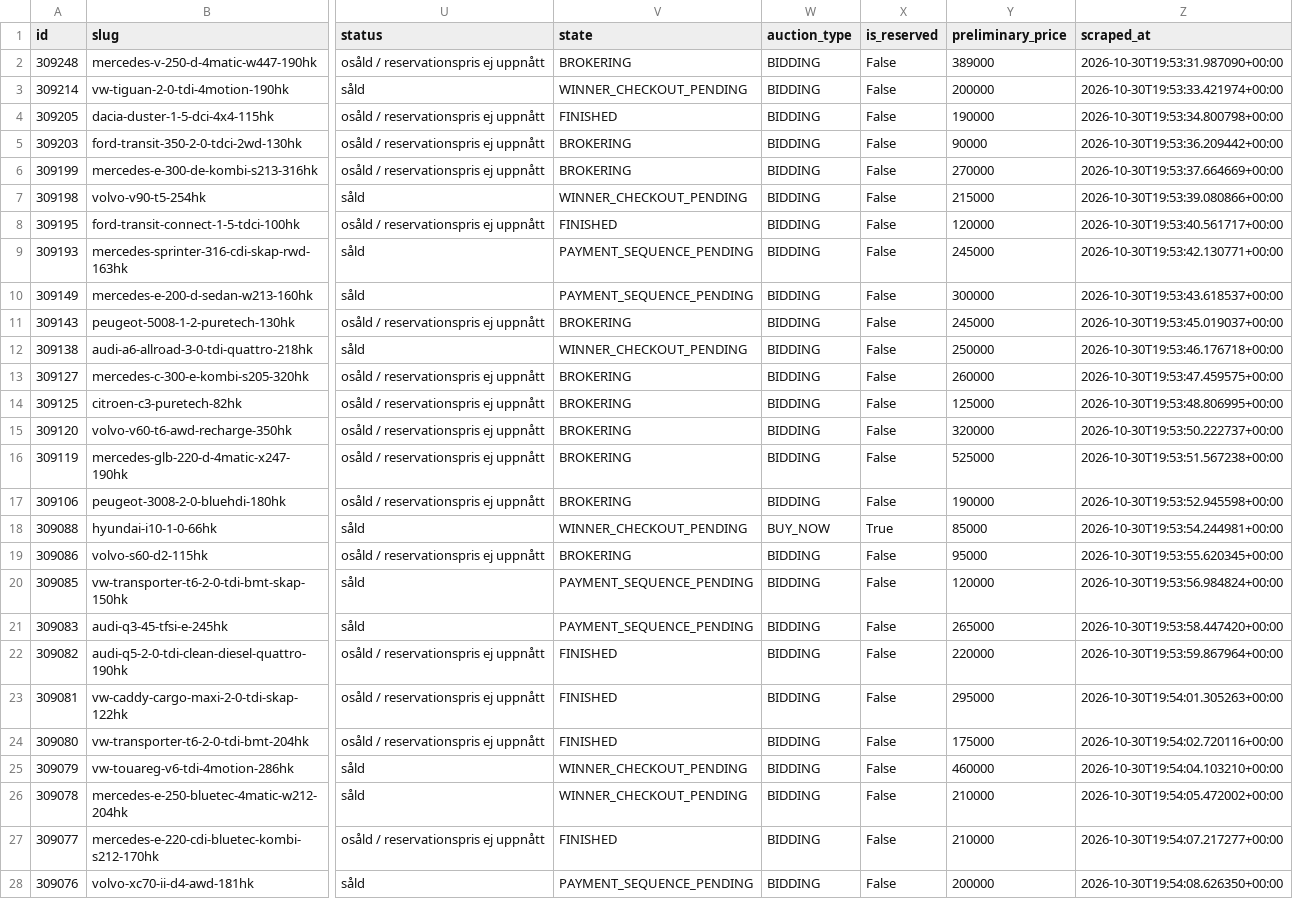
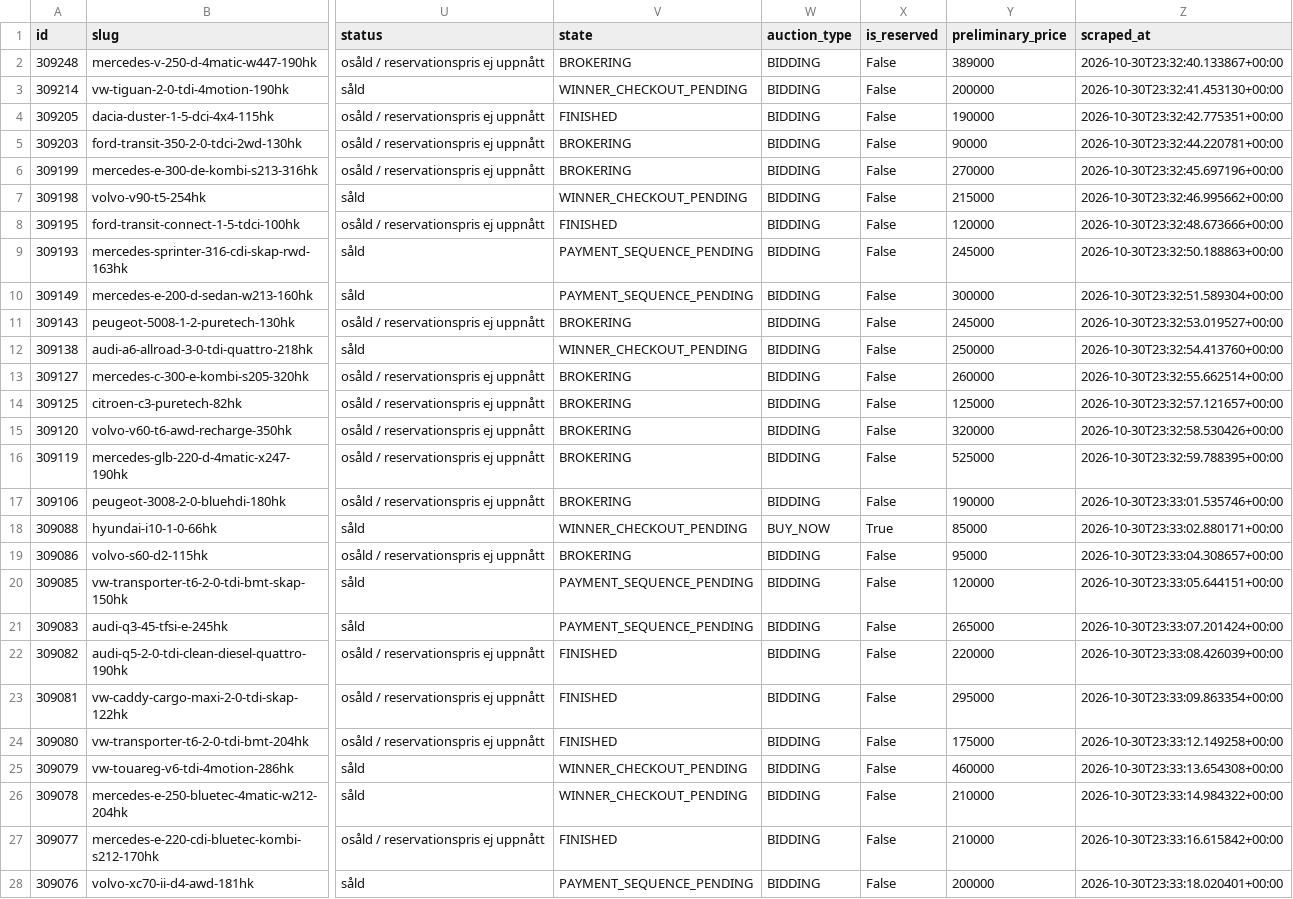
Before and after one commit to isakjonsson-ship-it/kvd-stangda-auktioner, a CSV file: data/2026-10-30/aggregated.csv, drawn as a sheet; only a part is shown, gaps mark what is left out; the diff covers the shown part only; the diff names each change by its address in the sheet, - before the commit and + after, or states it on an @@ line.

```diff
--- a/data/2026-10-30/aggregated.csv
+++ b/data/2026-10-30/aggregated.csv
-Z2 (scraped_at): 2026-10-30T19:53:31.987090+00:00
+Z2 (scraped_at): 2026-10-30T23:32:40.133867+00:00
-Z3 (scraped_at): 2026-10-30T19:53:33.421974+00:00
+Z3 (scraped_at): 2026-10-30T23:32:41.453130+00:00
-Z4 (scraped_at): 2026-10-30T19:53:34.800798+00:00
+Z4 (scraped_at): 2026-10-30T23:32:42.775351+00:00
-Z5 (scraped_at): 2026-10-30T19:53:36.209442+00:00
+Z5 (scraped_at): 2026-10-30T23:32:44.220781+00:00
-Z6 (scraped_at): 2026-10-30T19:53:37.664669+00:00
+Z6 (scraped_at): 2026-10-30T23:32:45.697196+00:00
-Z7 (scraped_at): 2026-10-30T19:53:39.080866+00:00
+Z7 (scraped_at): 2026-10-30T23:32:46.995662+00:00
-Z8 (scraped_at): 2026-10-30T19:53:40.561717+00:00
+Z8 (scraped_at): 2026-10-30T23:32:48.673666+00:00
-Z9 (scraped_at): 2026-10-30T19:53:42.130771+00:00
+Z9 (scraped_at): 2026-10-30T23:32:50.188863+00:00
-Z10 (scraped_at): 2026-10-30T19:53:43.618537+00:00
+Z10 (scraped_at): 2026-10-30T23:32:51.589304+00:00
-Z11 (scraped_at): 2026-10-30T19:53:45.019037+00:00
+Z11 (scraped_at): 2026-10-30T23:32:53.019527+00:00
-Z12 (scraped_at): 2026-10-30T19:53:46.176718+00:00
+Z12 (scraped_at): 2026-10-30T23:32:54.413760+00:00
-Z13 (scraped_at): 2026-10-30T19:53:47.459575+00:00
+Z13 (scraped_at): 2026-10-30T23:32:55.662514+00:00
-Z14 (scraped_at): 2026-10-30T19:53:48.806995+00:00
+Z14 (scraped_at): 2026-10-30T23:32:57.121657+00:00
-Z15 (scraped_at): 2026-10-30T19:53:50.222737+00:00
+Z15 (scraped_at): 2026-10-30T23:32:58.530426+00:00
-Z16 (scraped_at): 2026-10-30T19:53:51.567238+00:00
+Z16 (scraped_at): 2026-10-30T23:32:59.788395+00:00
-Z17 (scraped_at): 2026-10-30T19:53:52.945598+00:00
+Z17 (scraped_at): 2026-10-30T23:33:01.535746+00:00
-Z18 (scraped_at): 2026-10-30T19:53:54.244981+00:00
+Z18 (scraped_at): 2026-10-30T23:33:02.880171+00:00
-Z19 (scraped_at): 2026-10-30T19:53:55.620345+00:00
+Z19 (scraped_at): 2026-10-30T23:33:04.308657+00:00
-Z20 (scraped_at): 2026-10-30T19:53:56.984824+00:00
+Z20 (scraped_at): 2026-10-30T23:33:05.644151+00:00
-Z21 (scraped_at): 2026-10-30T19:53:58.447420+00:00
+Z21 (scraped_at): 2026-10-30T23:33:07.201424+00:00
-Z22 (scraped_at): 2026-10-30T19:53:59.867964+00:00
+Z22 (scraped_at): 2026-10-30T23:33:08.426039+00:00
-Z23 (scraped_at): 2026-10-30T19:54:01.305263+00:00
+Z23 (scraped_at): 2026-10-30T23:33:09.863354+00:00
-Z24 (scraped_at): 2026-10-30T19:54:02.720116+00:00
+Z24 (scraped_at): 2026-10-30T23:33:12.149258+00:00
-Z25 (scraped_at): 2026-10-30T19:54:04.103210+00:00
+Z25 (scraped_at): 2026-10-30T23:33:13.654308+00:00
-Z26 (scraped_at): 2026-10-30T19:54:05.472002+00:00
+Z26 (scraped_at): 2026-10-30T23:33:14.984322+00:00
-Z27 (scraped_at): 2026-10-30T19:54:07.217277+00:00
+Z27 (scraped_at): 2026-10-30T23:33:16.615842+00:00
-Z28 (scraped_at): 2026-10-30T19:54:08.626350+00:00
+Z28 (scraped_at): 2026-10-30T23:33:18.020401+00:00
```
Also changed, not shown: 23 edited cells elsewhere in this file, 52 other files.
